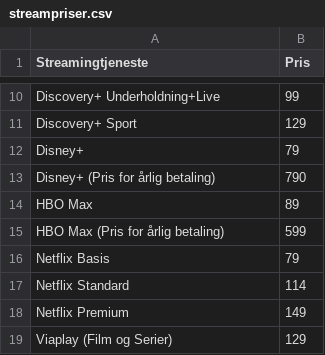
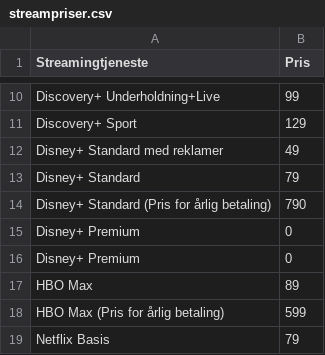
Before and after one commit to CWJNor/kanalcsv_temp, a CSV file: streampriser.csv, drawn as a sheet; only a part is shown, gaps mark what is left out; the shorter side is filled out with more unchanged rows.

Commit message:
Update streampriser.csv

```diff
--- a/streampriser.csv
+++ b/streampriser.csv
@@ -11,4 +11,7 @@ Discovery+ Underholdning+Live,99
 Discovery+ Sport,129
-Disney+,79
-Disney+ (Pris for årlig betaling),790
+Disney+ Standard med reklamer,49
+Disney+ Standard,79
+Disney+ Standard (Pris for årlig betaling),790
+Disney+ Premium,0
+Disney+ Premium,0
 HBO Max,89
```
